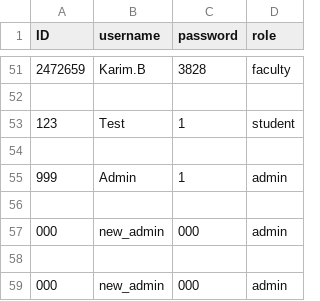
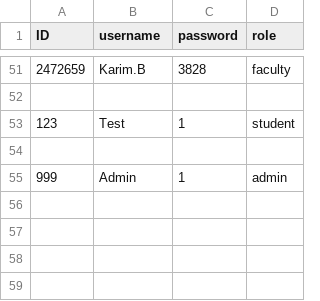
Before and after one commit to NoMoneyDev/final_project, a CSV file: login.csv, drawn as a sheet; only a part is shown, gaps mark what is left out; the diff names each change by its address in the sheet, - before the commit and + after, or states it on an @@ line.

Commit message:
Admin done :> i think...

```diff
--- a/login.csv
+++ b/login.csv
-row 56: (empty)
-row 57: 000 | new_admin | 000 | admin
-row 58: (empty)
-row 59: 000 | new_admin | 000 | admin
```
Also changed, not shown: 4 other files.
